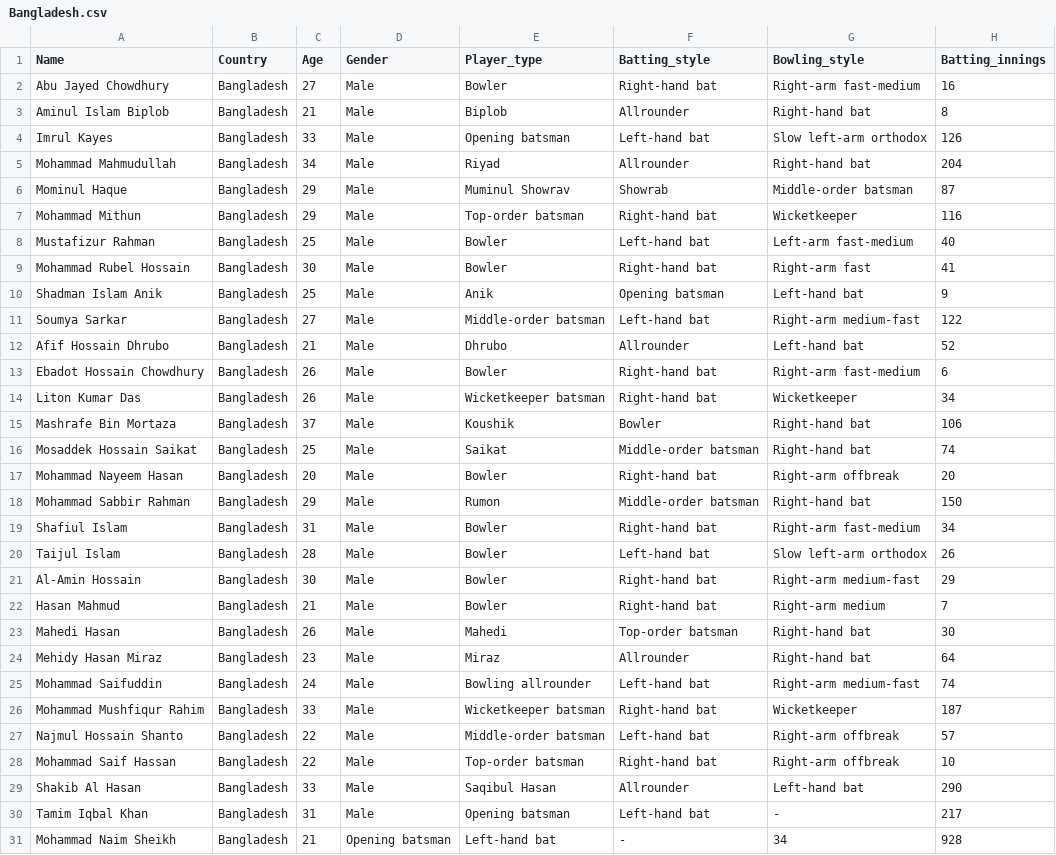
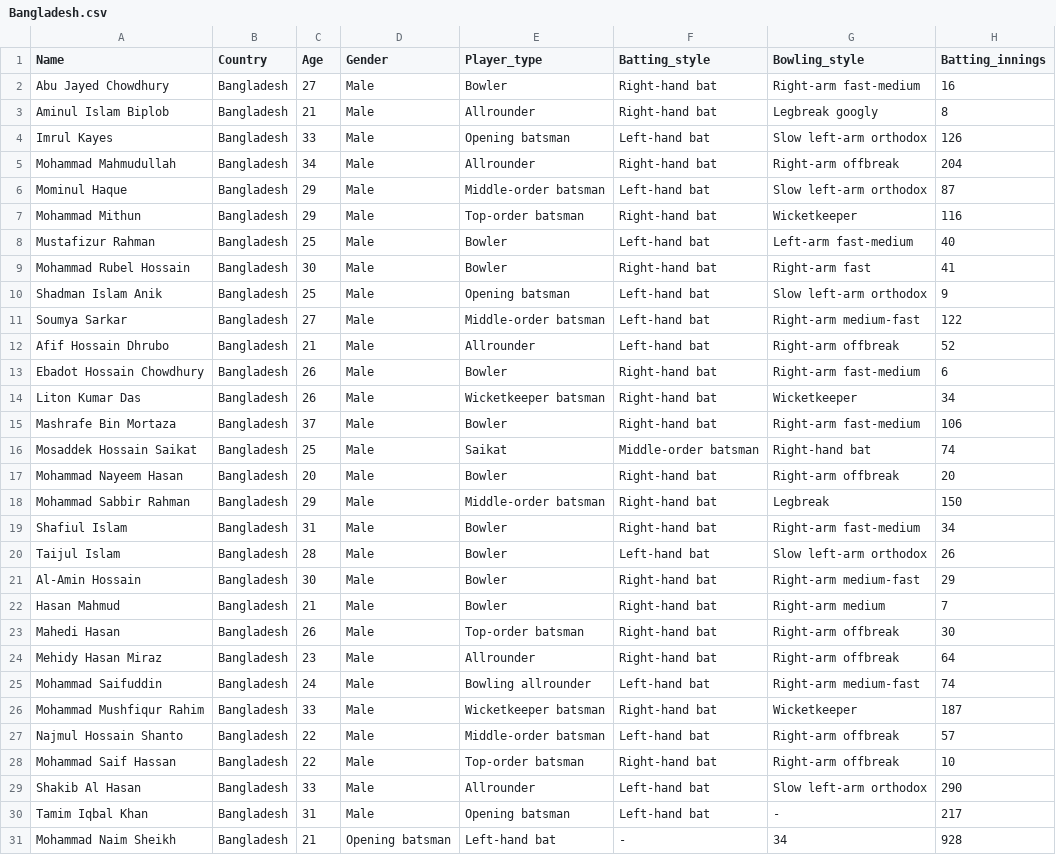
Before and after one commit to malikakarsh/ESPN-web-scraping, a CSV file: Bangladesh.csv, drawn as a sheet; only a part is shown; the diff names each change by its address in the sheet, - before the commit and + after, or states it on an @@ line.

```diff
--- a/Bangladesh.csv
+++ b/Bangladesh.csv
-E3 (Player_type): Biplob
+E3 (Player_type): Allrounder
-F3 (Batting_style): Allrounder
+F3 (Batting_style): Right-hand bat
-G3 (Bowling_style): Right-hand bat
+G3 (Bowling_style): Legbreak googly
-E5 (Player_type): Riyad
+E5 (Player_type): Allrounder
-F5 (Batting_style): Allrounder
+F5 (Batting_style): Right-hand bat
-G5 (Bowling_style): Right-hand bat
+G5 (Bowling_style): Right-arm offbreak
-E6 (Player_type): Muminul Showrav
+E6 (Player_type): Middle-order batsman
-F6 (Batting_style): Showrab
+F6 (Batting_style): Left-hand bat
-G6 (Bowling_style): Middle-order batsman
+G6 (Bowling_style): Slow left-arm orthodox
-E10 (Player_type): Anik
+E10 (Player_type): Opening batsman
-F10 (Batting_style): Opening batsman
+F10 (Batting_style): Left-hand bat
-G10 (Bowling_style): Left-hand bat
+G10 (Bowling_style): Slow left-arm orthodox
-E12 (Player_type): Dhrubo
+E12 (Player_type): Allrounder
-F12 (Batting_style): Allrounder
+F12 (Batting_style): Left-hand bat
-G12 (Bowling_style): Left-hand bat
+G12 (Bowling_style): Right-arm offbreak
-E15 (Player_type): Koushik
+E15 (Player_type): Bowler
-F15 (Batting_style): Bowler
+F15 (Batting_style): Right-hand bat
-G15 (Bowling_style): Right-hand bat
+G15 (Bowling_style): Right-arm fast-medium
-E18 (Player_type): Rumon
+E18 (Player_type): Middle-order batsman
-F18 (Batting_style): Middle-order batsman
+F18 (Batting_style): Right-hand bat
-G18 (Bowling_style): Right-hand bat
+G18 (Bowling_style): Legbreak
-E23 (Player_type): Mahedi
+E23 (Player_type): Top-order batsman
-F23 (Batting_style): Top-order batsman
+F23 (Batting_style): Right-hand bat
-G23:G24 (Bowling_style): Right-hand bat
+G23:G24 (Bowling_style): Right-arm offbreak
-E24 (Player_type): Miraz
+E24 (Player_type): Allrounder
-F24 (Batting_style): Allrounder
+F24 (Batting_style): Right-hand bat
-E29 (Player_type): Saqibul Hasan
+E29 (Player_type): Allrounder
-F29 (Batting_style): Allrounder
+F29 (Batting_style): Left-hand bat
-G29 (Bowling_style): Left-hand bat
+G29 (Bowling_style): Slow left-arm orthodox
```
Also changed, not shown: Australia.csv, India.csv, 2 other files.
